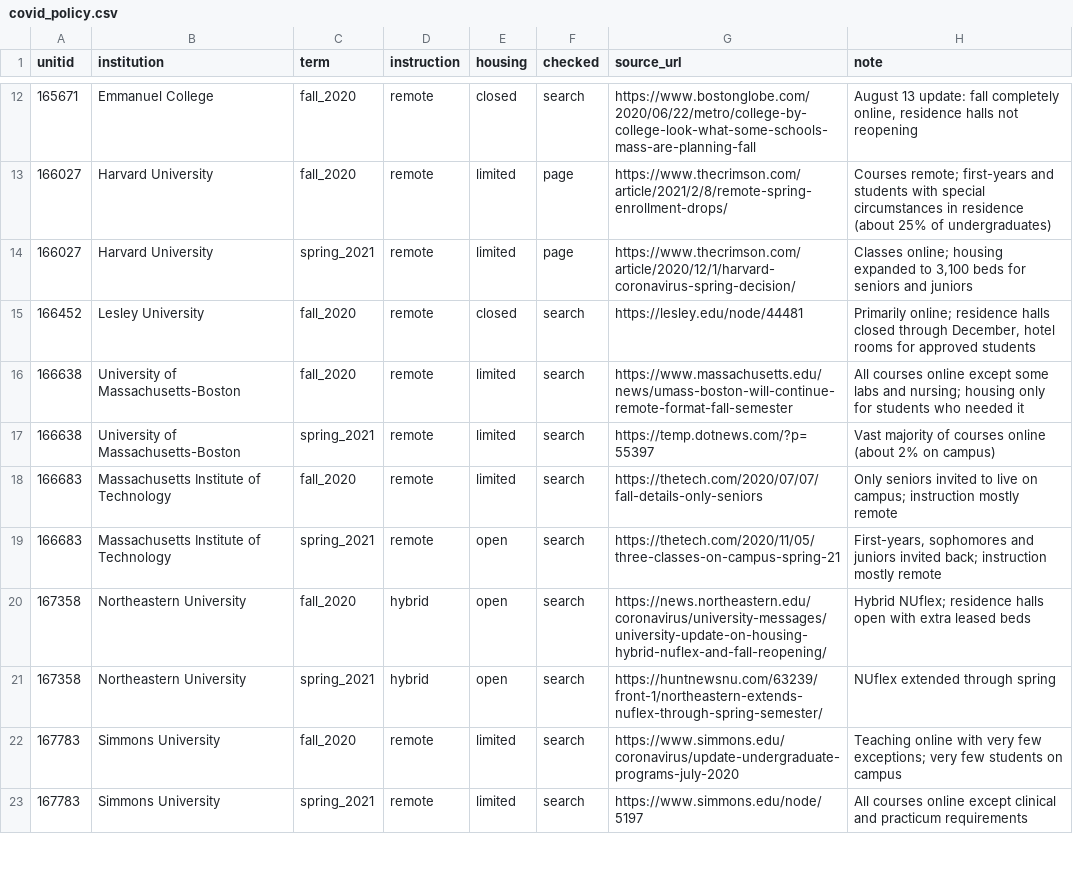
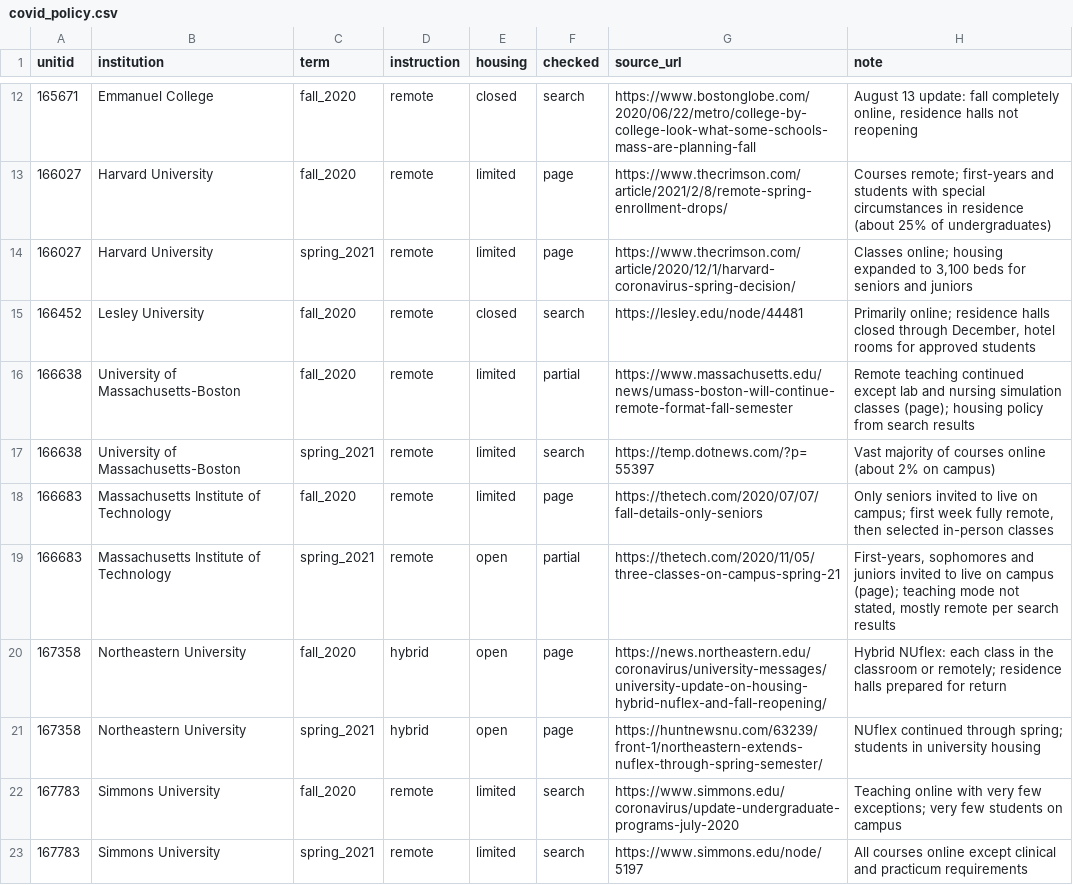
Before and after one commit to AS-XS/Boston-breathes, a CSV file: data/manual/covid_policy.csv, drawn as a sheet; only a part is shown, gaps mark what is left out; the diff covers the shown part only.

Commit message:
Verify COVID policy sources against university pages

```diff
--- a/data/manual/covid_policy.csv
+++ b/data/manual/covid_policy.csv
@@ -15,2 +15,2 @@ unitid,institution,term,instruction,housing,checked,source_url,note
 166452,Lesley University,fall_2020,remote,closed,search,https://lesley.edu/node/44481,"Primarily online; residence halls closed through December, hotel rooms for approved students"
-166638,University of Massachusetts-Boston,fall_2020,remote,limited,search,https://www.massachusetts.edu/news/umass-boston-will-continue-remote-format-fall-semester,"All courses online except some labs and nursing; housing only for students who needed it"
+166638,University of Massachusetts-Boston,fall_2020,remote,limited,partial,https://www.massachusetts.edu/news/umass-boston-will-continue-remote-format-fall-semester,Remote teaching continued except lab and nursing simulation classes (page); housing policy from search results
@@ -18,4 +18,4 @@ unitid,institution,term,instruction,housing,checked,source_url,note
-166683,Massachusetts Institute of Technology,fall_2020,remote,limited,search,https://thetech.com/2020/07/07/fall-details-only-seniors,"Only seniors invited to live on campus; instruction mostly remote"
-166683,Massachusetts Institute of Technology,spring_2021,remote,open,search,https://thetech.com/2020/11/05/three-classes-on-campus-spring-21,"First-years, sophomores and juniors invited back; instruction mostly remote"
-167358,Northeastern University,fall_2020,hybrid,open,search,https://news.northeastern.edu/coronavirus/university-messages/university-update-on-housing-hybrid-nuflex-and-fall-reopening/,"Hybrid NUflex; residence halls open with extra leased beds"
-167358,Northeastern University,spring_2021,hybrid,open,search,https://huntnewsnu.com/63239/front-1/northeastern-extends-nuflex-through-spring-semester/,"NUflex extended through spring"
+166683,Massachusetts Institute of Technology,fall_2020,remote,limited,page,https://thetech.com/2020/07/07/fall-details-only-seniors,"Only seniors invited to live on campus; first week fully remote, then selected in-person classes"
+166683,Massachusetts Institute of Technology,spring_2021,remote,open,partial,https://thetech.com/2020/11/05/three-classes-on-campus-spring-21,"First-years, sophomores and juniors invited to live on campus (page); teaching mode not stated, mostly remote per search results"
+167358,Northeastern University,fall_2020,hybrid,open,page,https://news.northeastern.edu/coronavirus/university-messages/university-update-on-housing-hybrid-nuflex-and-fall-reopening/,Hybrid NUflex: each class in the classroom or remotely; residence halls prepared for return
+167358,Northeastern University,spring_2021,hybrid,open,page,https://huntnewsnu.com/63239/front-1/northeastern-extends-nuflex-through-spring-semester/,NUflex continued through spring; students in university housing
```
Also changed, not shown: 24 edited cells elsewhere in this file, 2 other files.
